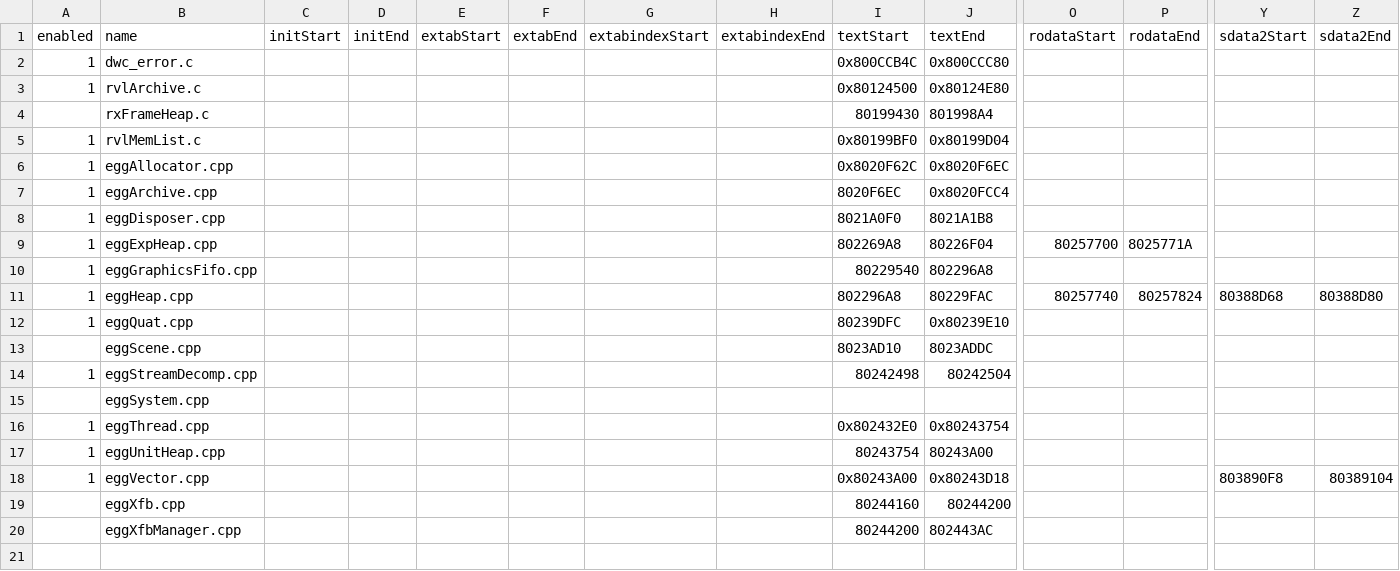
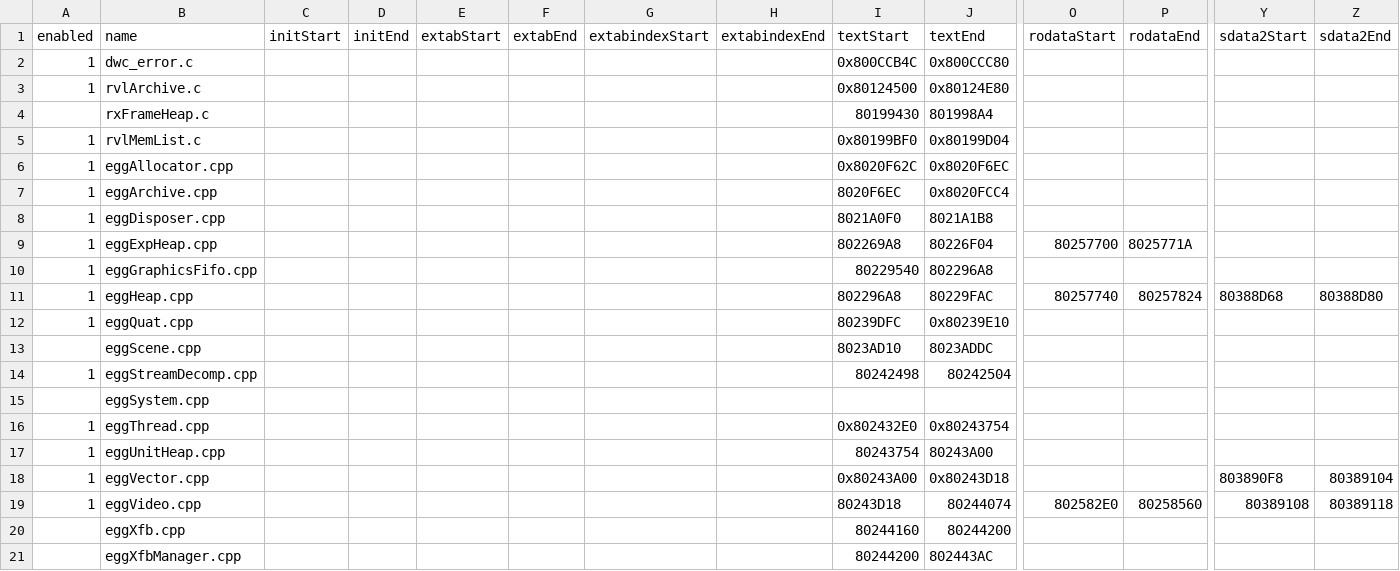
Before and after one commit to riidefi/mkw, a CSV file: system/slices.csv, drawn as a sheet; only a part is shown, gaps mark what is left out; rows hold the shown columns only; the diff names each change by its address in the sheet, - before the commit and + after, or states it on an @@ line.

Commit message:
:sparkles: eggVideo.cpp

```diff
--- a/system/slices.csv
+++ b/system/slices.csv
+row 19: 1 | eggVideo.cpp |  |  |  |  |  |  | 80243D18 | 80244074 | 802582E0 | 80258560 | 80389108 | 80389118
```
Also changed, not shown: 10 other files.
